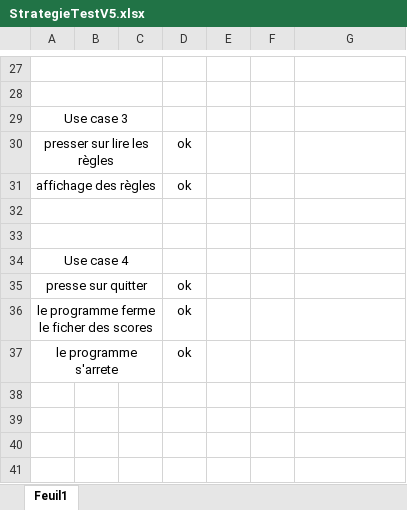
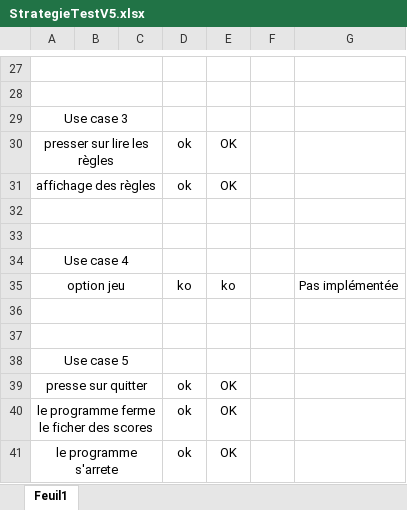
Before and after one commit to EGiorgisCPNV/Bataille_navale, an Excel workbook: Doc/stratégie de test toute les versions/StrategieTestV5.xlsx, sheet Feuil1, drawn as a sheet; only a part is shown, gaps mark what is left out; values as stored, in another font and other column widths than the file's, no borders; conditional formats not drawn; addresses are those after the commit; the diff covers the shown part only; the diff names each change by its address in the sheet, - before the commit and + after, or states it on an @@ line.

```diff
--- a/Doc/stratégie de test toute les versions/StrategieTestV5.xlsx (sheet Feuil1)
+++ b/Doc/stratégie de test toute les versions/StrategieTestV5.xlsx (sheet Feuil1)
-E30:E31: (empty)
+E30:E31: OK
+row 35: option jeu |  |  | ko | ko |  | Pas implémentée
+row 36: (empty)
+row 37: (empty)
+row 38: Use case 5
-E39:E41: (empty)
+E39:E41: OK
```
Also changed, not shown: 31 edited cells and merged cells elsewhere in this sheet, Doc/Journal de travail.xlsm, Doc/UseCasesScénarios.xlsx, 3 other files.
